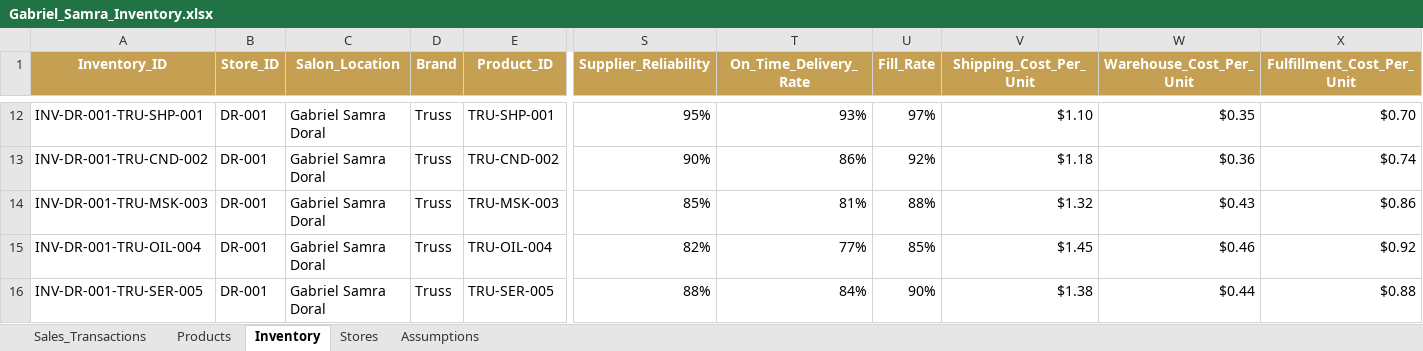
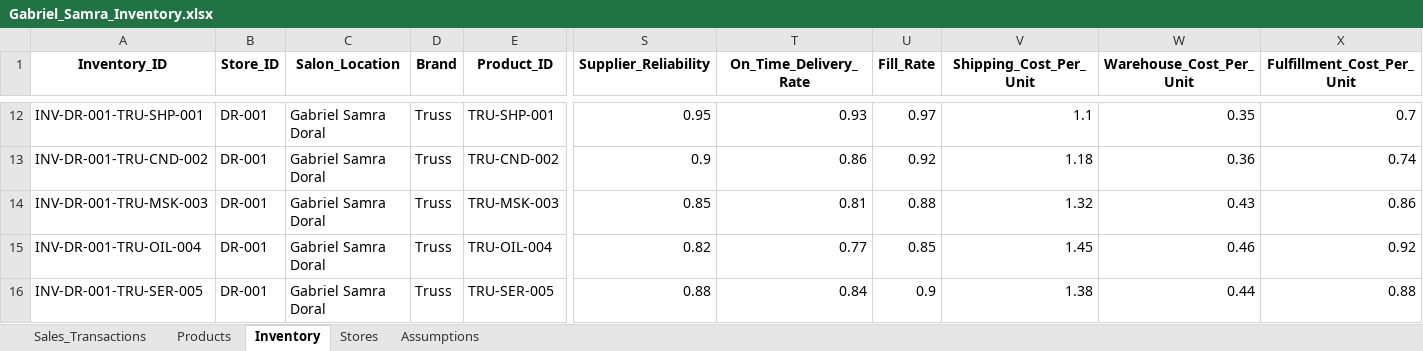
Before and after one commit to nathalieteresa/gabriel-expansion-dashboard, an Excel workbook: Gabriel_Samra_Inventory.xlsx, sheet Inventory, drawn as a sheet; only a part is shown, gaps mark what is left out; values as stored, in another font and other column widths than the file's, no borders; conditional formats and table styles not drawn; the diff covers the shown part only; the diff names each change by its address in the sheet, - before the commit and + after, or states it on an @@ line.

```diff
--- a/Gabriel_Samra_Inventory.xlsx (sheet Inventory)
+++ b/Gabriel_Samra_Inventory.xlsx (sheet Inventory)
@@ A1:X1 fill: #C6A052 → none, text colour: #FFFFFF → black @@
-S12 (Supplier_Reliability): 95%
+S12 (Supplier_Reliability): 0.95
-T12 (On_Time_Delivery_Rate): 93%
+T12 (On_Time_Delivery_Rate): 0.93
-U12 (Fill_Rate): 97%
+U12 (Fill_Rate): 0.97
-V12 (Shipping_Cost_Per_Unit): $1.10
+V12 (Shipping_Cost_Per_Unit): 1.1
-W12 (Warehouse_Cost_Per_Unit): $0.35
+W12 (Warehouse_Cost_Per_Unit): 0.35
-X12 (Fulfillment_Cost_Per_Unit): $0.70
+X12 (Fulfillment_Cost_Per_Unit): 0.7
-S13 (Supplier_Reliability): 90%
+S13 (Supplier_Reliability): 0.9
-T13 (On_Time_Delivery_Rate): 86%
+T13 (On_Time_Delivery_Rate): 0.86
-U13 (Fill_Rate): 92%
+U13 (Fill_Rate): 0.92
-V13 (Shipping_Cost_Per_Unit): $1.18
+V13 (Shipping_Cost_Per_Unit): 1.18
-W13 (Warehouse_Cost_Per_Unit): $0.36
+W13 (Warehouse_Cost_Per_Unit): 0.36
-X13 (Fulfillment_Cost_Per_Unit): $0.74
+X13 (Fulfillment_Cost_Per_Unit): 0.74
-S14 (Supplier_Reliability): 85%
+S14 (Supplier_Reliability): 0.85
-T14 (On_Time_Delivery_Rate): 81%
+T14 (On_Time_Delivery_Rate): 0.81
-U14 (Fill_Rate): 88%
+U14 (Fill_Rate): 0.88
-V14 (Shipping_Cost_Per_Unit): $1.32
+V14 (Shipping_Cost_Per_Unit): 1.32
-W14 (Warehouse_Cost_Per_Unit): $0.43
+W14 (Warehouse_Cost_Per_Unit): 0.43
-X14 (Fulfillment_Cost_Per_Unit): $0.86
+X14 (Fulfillment_Cost_Per_Unit): 0.86
-S15 (Supplier_Reliability): 82%
+S15 (Supplier_Reliability): 0.82
-T15 (On_Time_Delivery_Rate): 77%
+T15 (On_Time_Delivery_Rate): 0.77
-U15 (Fill_Rate): 85%
+U15 (Fill_Rate): 0.85
-V15 (Shipping_Cost_Per_Unit): $1.45
+V15 (Shipping_Cost_Per_Unit): 1.45
-W15 (Warehouse_Cost_Per_Unit): $0.46
+W15 (Warehouse_Cost_Per_Unit): 0.46
-X15 (Fulfillment_Cost_Per_Unit): $0.92
+X15 (Fulfillment_Cost_Per_Unit): 0.92
-S16 (Supplier_Reliability): 88%
+S16 (Supplier_Reliability): 0.88
-T16 (On_Time_Delivery_Rate): 84%
+T16 (On_Time_Delivery_Rate): 0.84
-U16 (Fill_Rate): 90%
+U16 (Fill_Rate): 0.9
-V16 (Shipping_Cost_Per_Unit): $1.38
+V16 (Shipping_Cost_Per_Unit): 1.38
-W16 (Warehouse_Cost_Per_Unit): $0.44
+W16 (Warehouse_Cost_Per_Unit): 0.44
-X16 (Fulfillment_Cost_Per_Unit): $0.88
+X16 (Fulfillment_Cost_Per_Unit): 0.88
```
Also changed, not shown: 100 edited cells and cell formats elsewhere in this sheet, sheet Sales_Transactions, sheet Assumptions, sheet Products, sheet Stores, formulas that keep their value.
